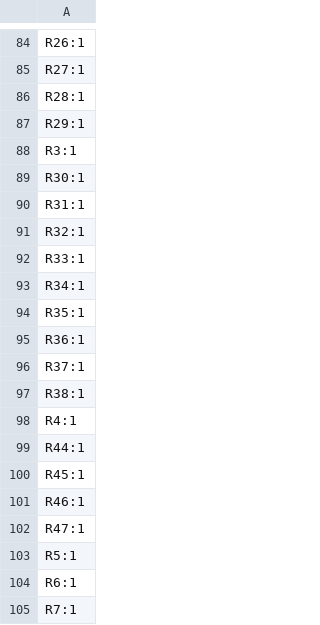
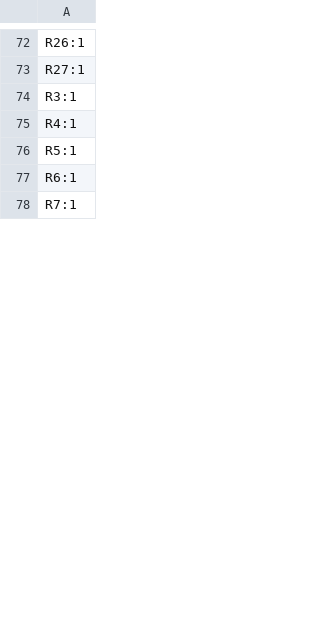
Before and after one commit to waterloo-rocketry/fydp2026, a CSV file: Theseus/PCB of Theseus/production/designators.csv, drawn as a sheet; only a part is shown, gaps mark what is left out; removed rows and columns are numbered as before the commit, all else as after; the diff covers the shown part only; the diff names each change by its address in the sheet, - before the commit and + after, or states it on an @@ line.

```diff
--- a/Theseus/PCB of Theseus/production/designators.csv
+++ b/Theseus/PCB of Theseus/production/designators.csv
-row 86: R28:1
-row 87: R29:1
-row 89: R30:1
-row 90: R31:1
-row 91: R32:1
-row 92: R33:1
-row 93: R34:1
-row 94: R35:1
-row 95: R36:1
-row 96: R37:1
-row 97: R38:1
-row 99: R44:1
-row 100: R45:1
-row 101: R46:1
-row 102: R47:1
```
Also changed, not shown: 4 added rows, 28 removed rows and 8 edited cells elsewhere in this file, Theseus/PCB of Theseus/production/bom.csv, Theseus/PCB of Theseus/production/positions.csv, 22 other files.
